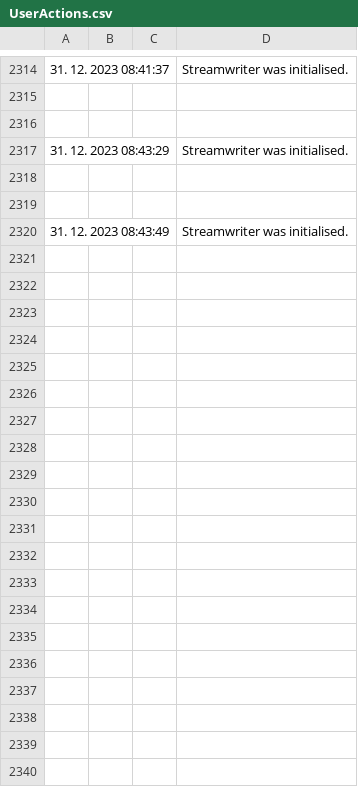
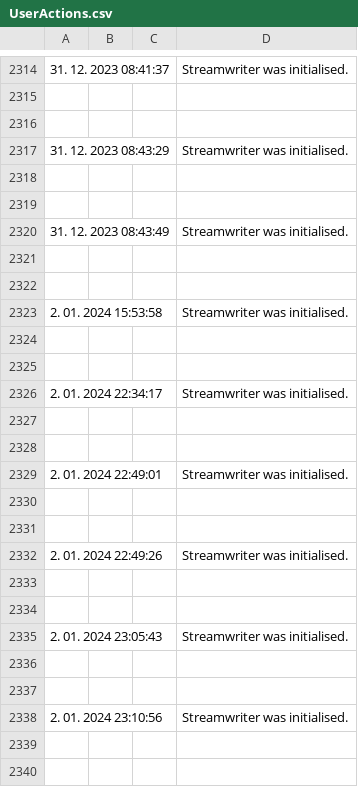
Before and after one commit to 4kadi/4kadi, a CSV file: WindowsFormsApp2/Log/UserActions.csv, drawn as a sheet; only a part is shown, gaps mark what is left out; the diff covers the shown part only.

```diff
--- a/WindowsFormsApp2/Log/UserActions.csv
+++ b/WindowsFormsApp2/Log/UserActions.csv
@@ -2320 +2320,21 @@
 31. 12. 2023 08:43:49;;;Streamwriter was initialised.
+
+
+2. 01. 2024 15:53:58;;;Streamwriter was initialised.
+
+
+2. 01. 2024 22:34:17;;;Streamwriter was initialised.
+
+
+2. 01. 2024 22:49:01;;;Streamwriter was initialised.
+
+
+2. 01. 2024 22:49:26;;;Streamwriter was initialised.
+
+
+2. 01. 2024 23:05:43;;;Streamwriter was initialised.
+
+
+2. 01. 2024 23:10:56;;;Streamwriter was initialised.
+
+
```
Also changed, not shown: 10 added rows elsewhere in this file, 14 other files.
